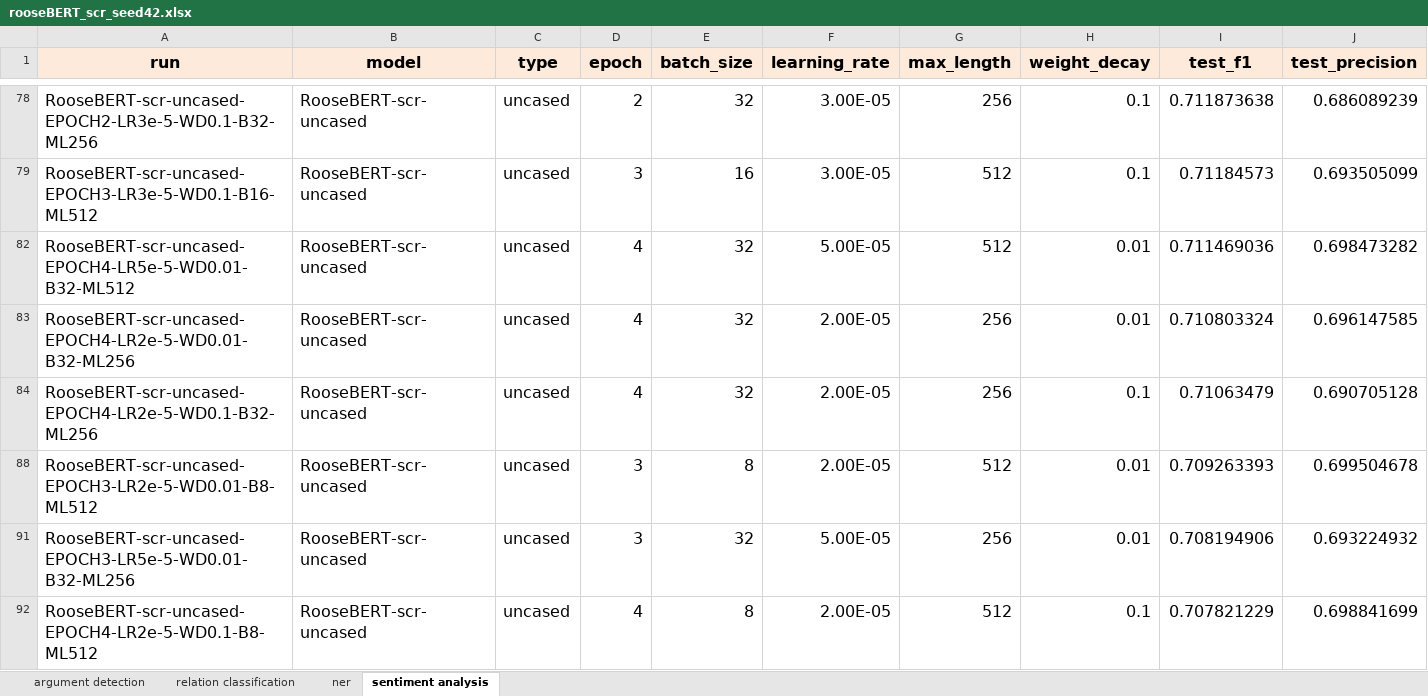
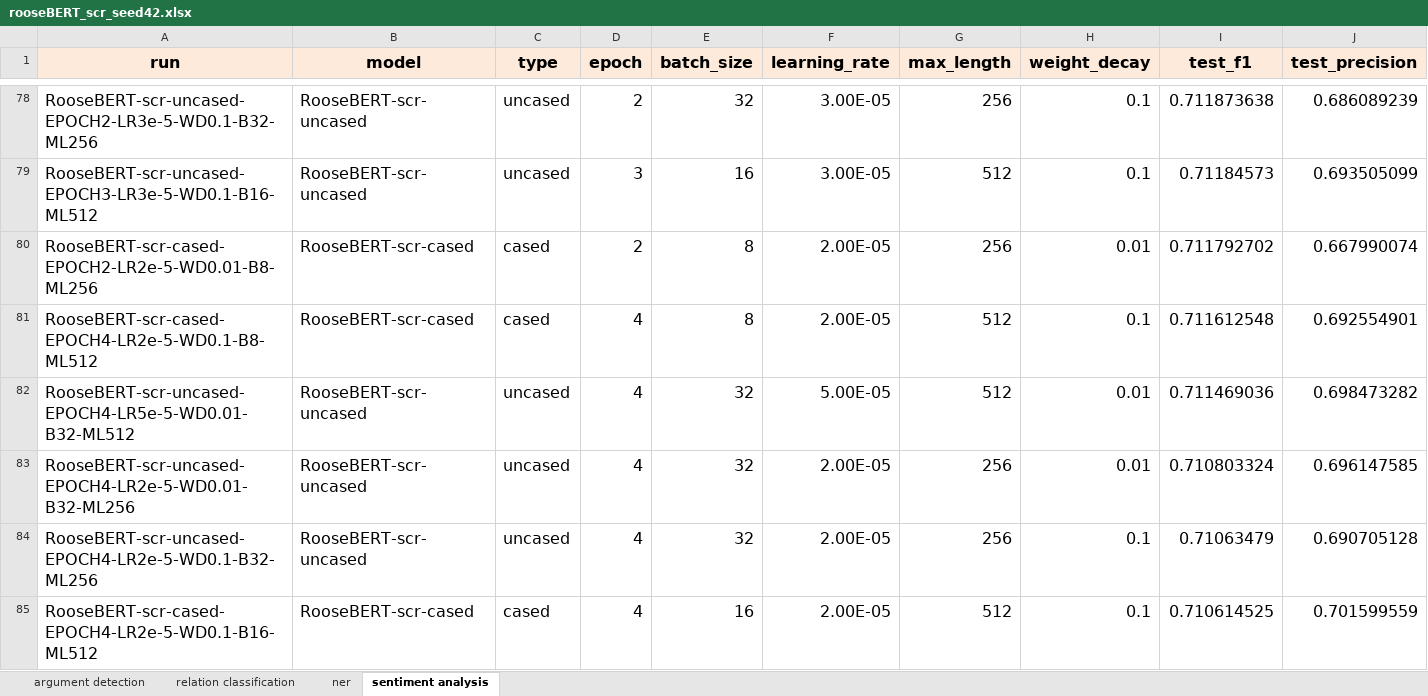
Before and after one commit to deborahdore/RooseBERT, an Excel workbook: logs/rooseBERT_scr_seed42.xlsx, sheet sentiment analysis, drawn as a sheet; only a part is shown, gaps mark what is left out; the shorter side is filled out with more unchanged rows; values as stored, in another font and other column widths than the file's, no borders; rows hold the shown columns only; the diff covers the shown part only; the diff names each change by its address in the sheet, - before the commit and + after, or states it on an @@ line.

```diff
--- a/logs/rooseBERT_scr_seed42.xlsx (sheet sentiment analysis)
+++ b/logs/rooseBERT_scr_seed42.xlsx (sheet sentiment analysis)
@@ row 80 unhidden: RooseBERT-scr-cased-EPOCH2-LR2e-5-WD0.01-B8-ML256 | RooseBERT-scr-cased | cased | 2 | 8 | 2.00E-05 | 256 | 0.01 | 0.711792702 | 0.667990074 @@
@@ row 81 unhidden: RooseBERT-scr-cased-EPOCH4-LR2e-5-WD0.1-B8-ML512 | RooseBERT-scr-cased | cased | 4 | 8 | 2.00E-05 | 512 | 0.1 | 0.711612548 | 0.692554901 @@
@@ row 85 unhidden: RooseBERT-scr-cased-EPOCH4-LR2e-5-WD0.1-B16-ML512 | RooseBERT-scr-cased | cased | 4 | 16 | 2.00E-05 | 512 | 0.1 | 0.710614525 | 0.701599559 @@
```
Also changed, not shown: 159 hidden or unhidden rows elsewhere in this sheet, sheet relation classification, logs/rooseBERT_large_scr_seed42.xlsx, 8 other files.
